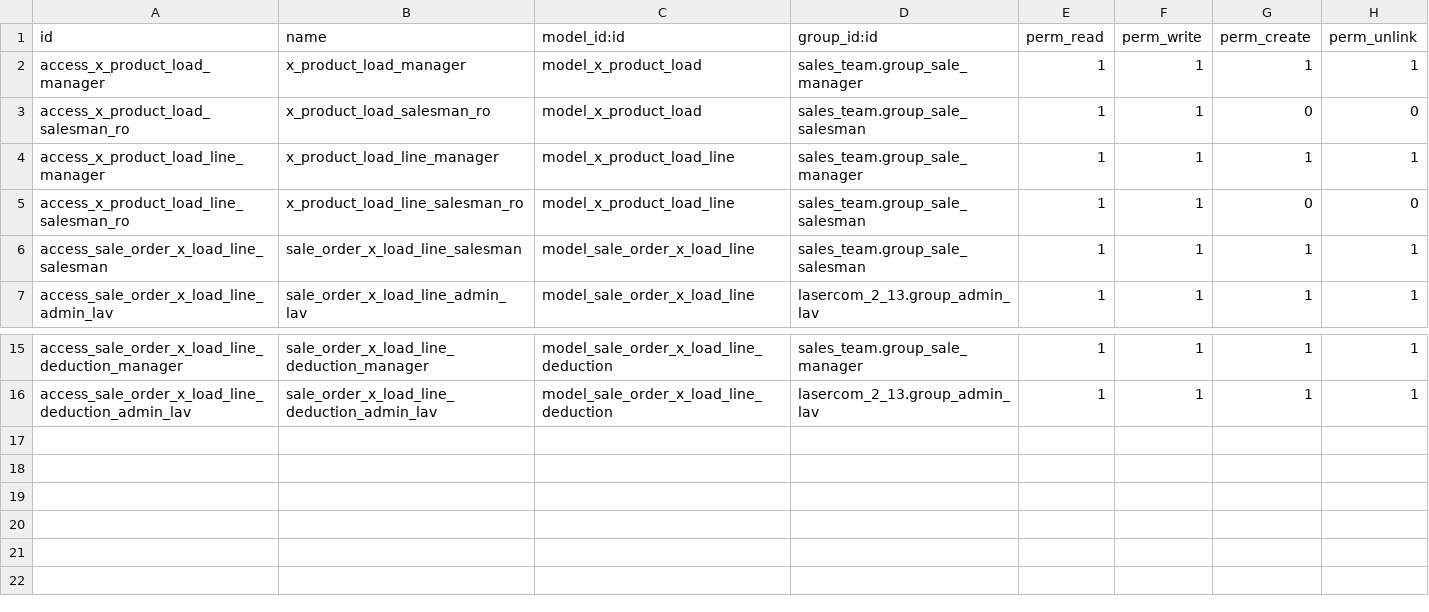
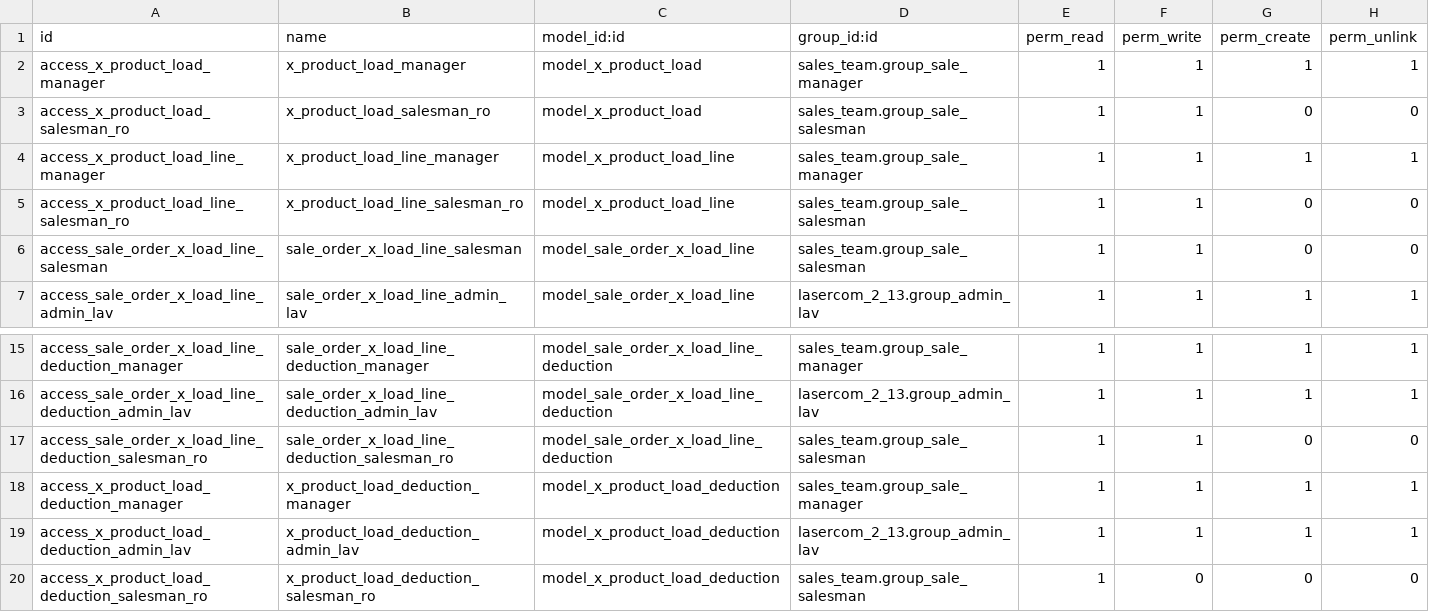
Before and after one commit to roccocesetti/lasercom_2_13, a CSV file: security/ir.model.access.csv, drawn as a sheet; only a part is shown, gaps mark what is left out.

```diff
--- a/security/ir.model.access.csv
+++ b/security/ir.model.access.csv
@@ -5,3 +5,3 @@ access_x_product_load_line_manager,x_product_load_line_manager,model_x_product_l
 access_x_product_load_line_salesman_ro,x_product_load_line_salesman_ro,model_x_product_load_line,sales_team.group_sale_salesman,1,1,0,0
-access_sale_order_x_load_line_salesman,sale_order_x_load_line_salesman,model_sale_order_x_load_line,sales_team.group_sale_salesman,1,1,1,1
+access_sale_order_x_load_line_salesman,sale_order_x_load_line_salesman,model_sale_order_x_load_line,sales_team.group_sale_salesman,1,1,0,0
 access_sale_order_x_load_line_admin_lav,sale_order_x_load_line_admin_lav,model_sale_order_x_load_line,lasercom_2_13.group_admin_lav,1,1,1,1
@@ -16 +16,5 @@ access_sale_order_x_load_line_deduction_manager,sale_order_x_load_line_deduction
 access_sale_order_x_load_line_deduction_admin_lav,sale_order_x_load_line_deduction_admin_lav,model_sale_order_x_load_line_deduction,lasercom_2_13.group_admin_lav,1,1,1,1
+access_sale_order_x_load_line_deduction_salesman_ro,sale_order_x_load_line_deduction_salesman_ro,model_sale_order_x_load_line_deduction,sales_team.group_sale_salesman,1,1,0,0
+access_x_product_load_deduction_manager,x_product_load_deduction_manager,model_x_product_load_deduction,sales_team.group_sale_manager,1,1,1,1
+access_x_product_load_deduction_admin_lav,x_product_load_deduction_admin_lav,model_x_product_load_deduction,lasercom_2_13.group_admin_lav,1,1,1,1
+access_x_product_load_deduction_salesman_ro,x_product_load_deduction_salesman_ro,model_x_product_load_deduction,sales_team.group_sale_salesman,1,0,0,0
```
Also changed, not shown: 4 other files.
